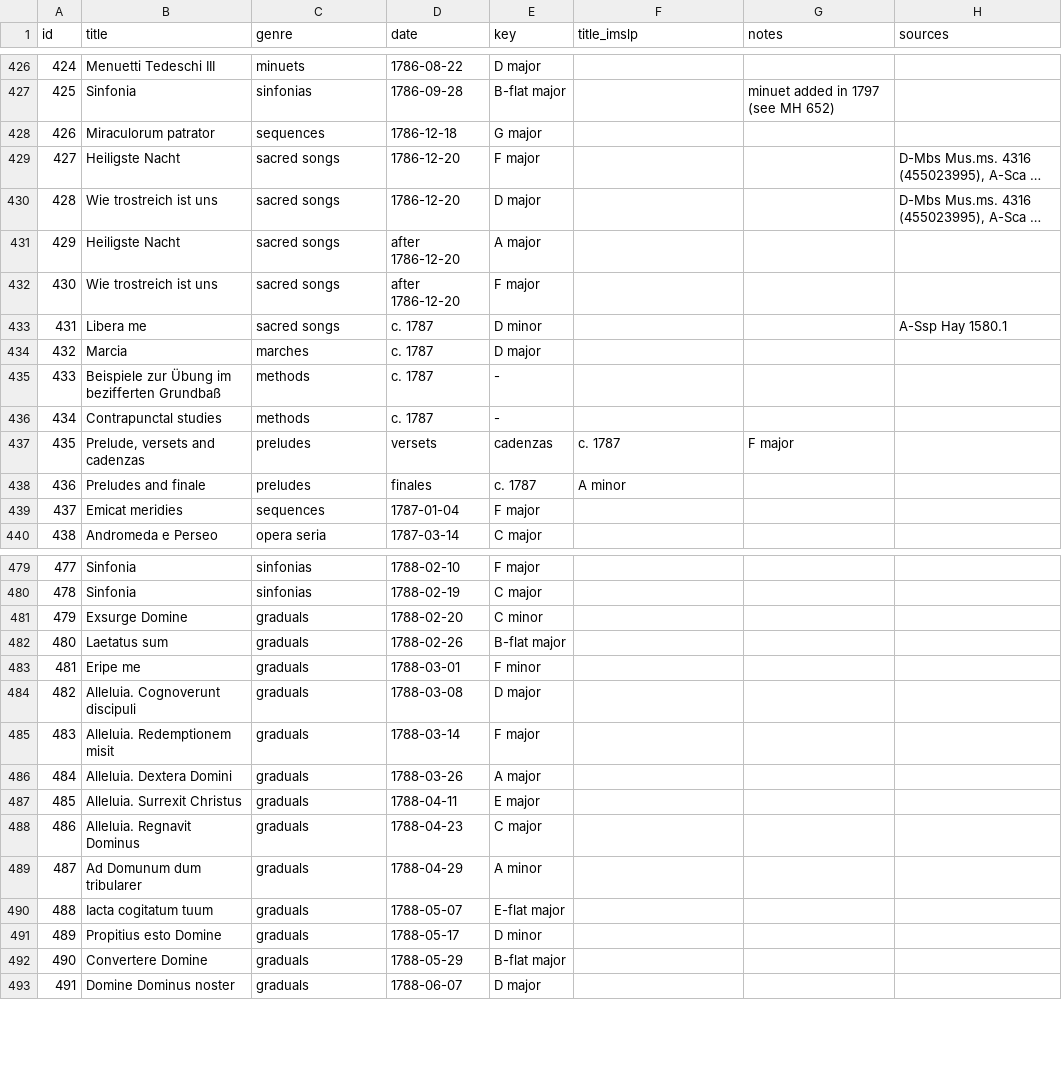
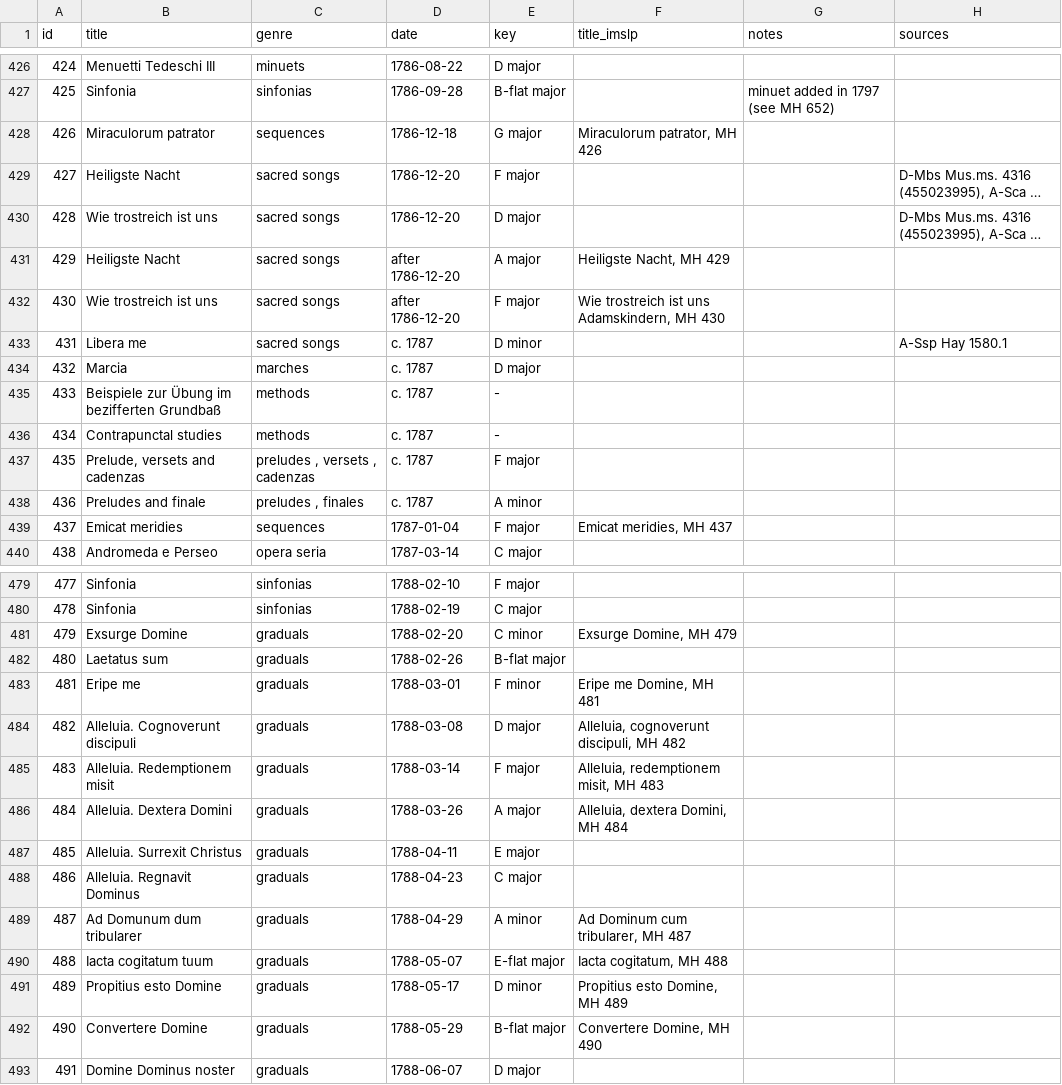
Before and after one commit to jodroo/imslp-lists, a CSV file: data/michael_haydn.csv, drawn as a sheet; only a part is shown, gaps mark what is left out; long unchanged cells end in …; the diff covers the shown part only; the diff names each change by its address in the sheet, - before the commit and + after, or states it on an @@ line.

```diff
--- a/data/michael_haydn.csv
+++ b/data/michael_haydn.csv
-F428 (title_imslp): (empty)
+F428 (title_imslp): Miraculorum patrator, MH 426
-F431 (title_imslp): (empty)
+F431 (title_imslp): Heiligste Nacht, MH 429
-F432 (title_imslp): (empty)
+F432 (title_imslp): Wie trostreich ist uns Adamskindern, MH 430
-C437 (genre): preludes
+C437 (genre): preludes , versets , cadenzas
-D437 (date): versets
+D437 (date): c. 1787
-E437 (key): cadenzas
+E437 (key): F major
-F437 (title_imslp): c. 1787
+F437 (title_imslp): (empty)
-G437 (notes): F major
+G437 (notes): (empty)
-C438 (genre): preludes
+C438 (genre): preludes , finales
-D438 (date): finales
+D438 (date): c. 1787
-E438 (key): c. 1787
+E438 (key): A minor
-F438 (title_imslp): A minor
+F438 (title_imslp): (empty)
-F439 (title_imslp): (empty)
+F439 (title_imslp): Emicat meridies, MH 437
-F481 (title_imslp): (empty)
+F481 (title_imslp): Exsurge Domine, MH 479
-F483 (title_imslp): (empty)
+F483 (title_imslp): Eripe me Domine, MH 481
-F484 (title_imslp): (empty)
+F484 (title_imslp): Alleluia, cognoverunt discipuli, MH 482
-F485 (title_imslp): (empty)
+F485 (title_imslp): Alleluia, redemptionem misit, MH 483
-F486 (title_imslp): (empty)
+F486 (title_imslp): Alleluia, dextera Domini, MH 484
-F489 (title_imslp): (empty)
+F489 (title_imslp): Ad Dominum cum tribularer, MH 487
-F490 (title_imslp): (empty)
+F490 (title_imslp): Iacta cogitatum, MH 488
-F491 (title_imslp): (empty)
+F491 (title_imslp): Propitius esto Domine, MH 489
-F492 (title_imslp): (empty)
+F492 (title_imslp): Convertere Domine, MH 490
```
Also changed, not shown: 45 edited cells elsewhere in this file.
